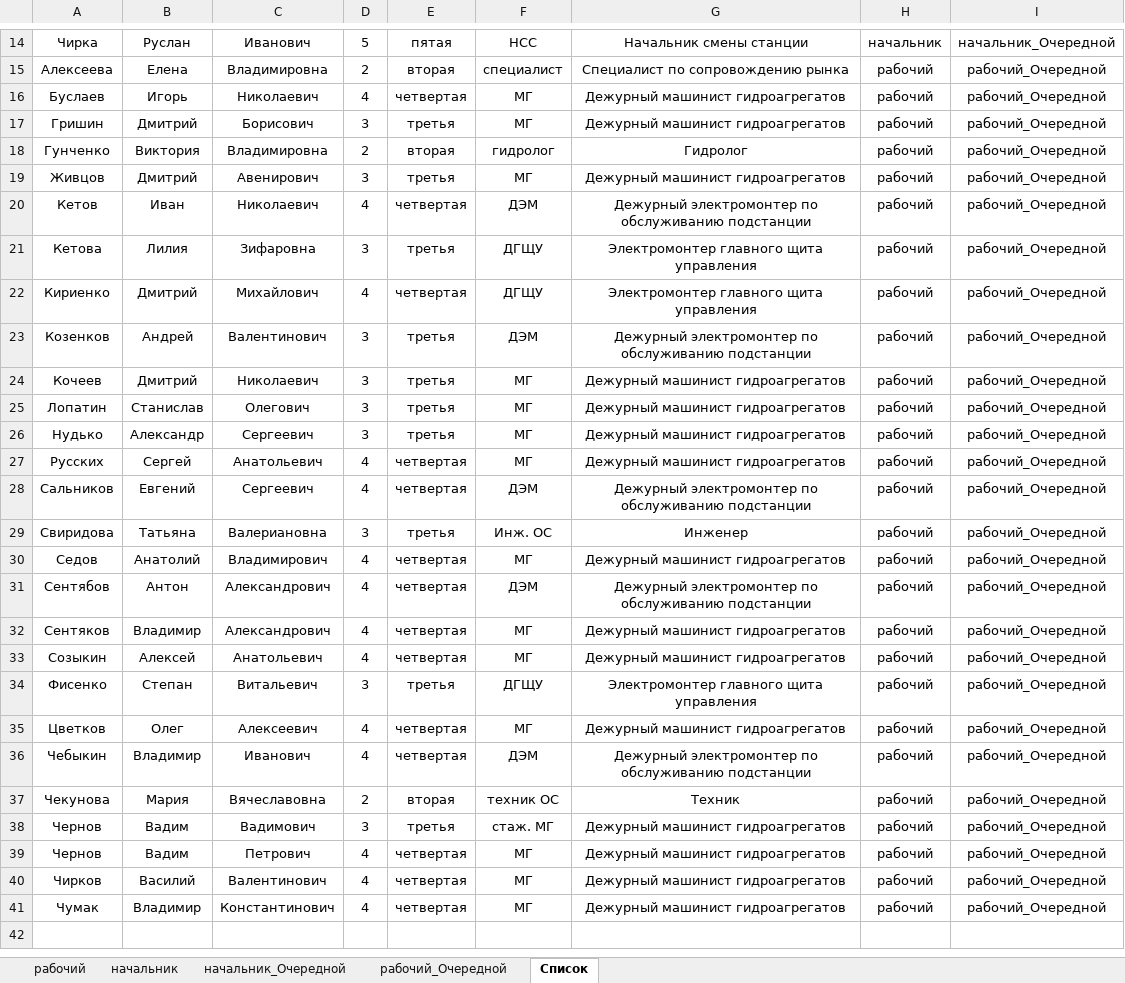
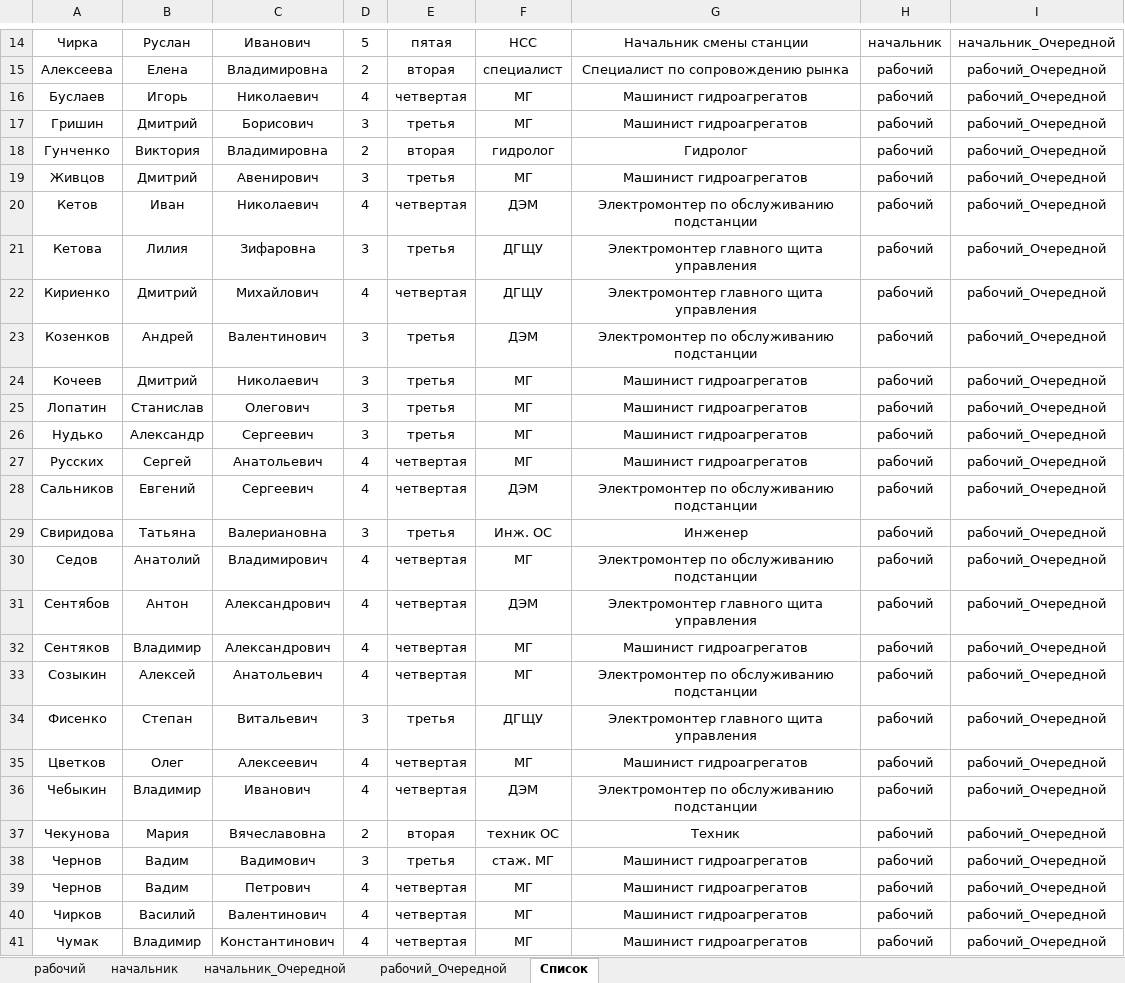
Before and after one commit to rj128x/OFFICE, an Excel workbook: excel/protocol/ishod_Full.xlsx, sheet Список, drawn as a sheet; only a part is shown, gaps mark what is left out; values as stored, in another font and other column widths than the file's, no borders; the diff names each change by its address in the sheet, - before the commit and + after, or states it on an @@ line.

```diff
--- a/excel/protocol/ishod_Full.xlsx (sheet Список)
+++ b/excel/protocol/ishod_Full.xlsx (sheet Список)
-G16:G17: Дежурный машинист гидроагрегатов
+G16:G17: Машинист гидроагрегатов
-G19: Дежурный машинист гидроагрегатов
+G19: Машинист гидроагрегатов
-G20: Дежурный электромонтер по обслуживанию подстанции
+G20: Электромонтер по обслуживанию подстанции
-G23: Дежурный электромонтер по обслуживанию подстанции
+G23: Электромонтер по обслуживанию подстанции
-G24:G27: Дежурный машинист гидроагрегатов
+G24:G27: Машинист гидроагрегатов
-G28: Дежурный электромонтер по обслуживанию подстанции
+G28: Электромонтер по обслуживанию подстанции
-G30: Дежурный машинист гидроагрегатов
+G30: Электромонтер по обслуживанию подстанции
-G31: Дежурный электромонтер по обслуживанию подстанции
+G31: Электромонтер главного щита управления
-G32: Дежурный машинист гидроагрегатов
+G32: Машинист гидроагрегатов
-G33: Дежурный машинист гидроагрегатов
+G33: Электромонтер по обслуживанию подстанции
-G35: Дежурный машинист гидроагрегатов
+G35: Машинист гидроагрегатов
-G36: Дежурный электромонтер по обслуживанию подстанции
+G36: Электромонтер по обслуживанию подстанции
-G38:G41: Дежурный машинист гидроагрегатов
+G38:G41: Машинист гидроагрегатов
```
Also changed, not shown: sheet рабочий_Очередной, sheet начальник_Очередной, formulas that keep their value, 8 other files.
